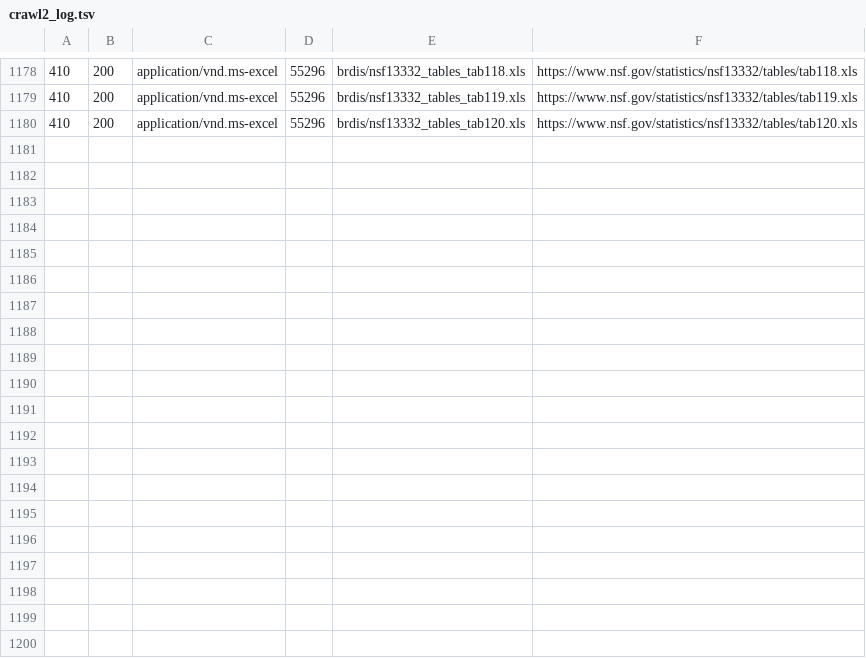
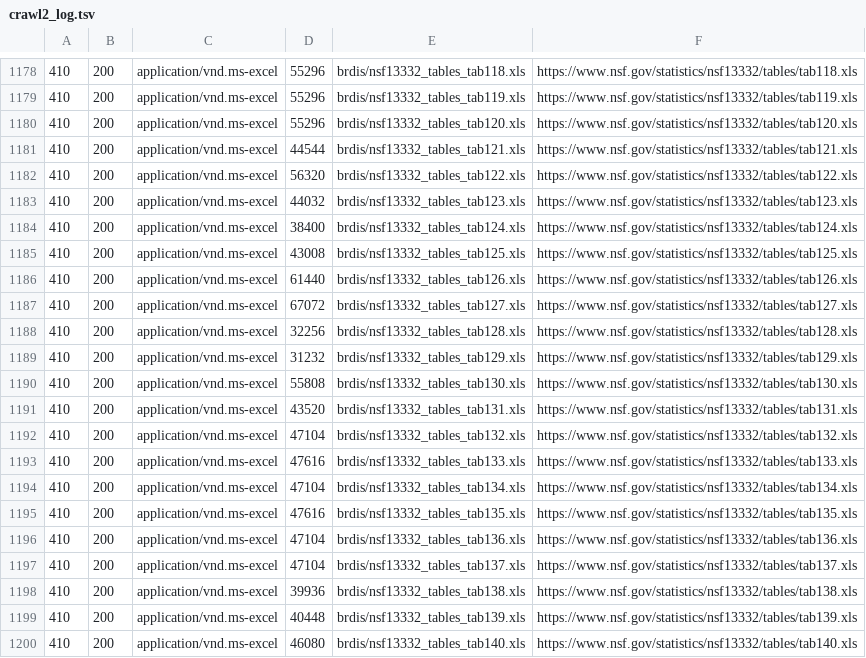
Before and after one commit to jivizcaino/nsf-iris-archive, a TSV file: raw/logs/crawl2_log.tsv, drawn as a sheet; only a part is shown, gaps mark what is left out; the diff names each change by its address in the sheet, - before the commit and + after, or states it on an @@ line.

```diff
--- a/raw/logs/crawl2_log.tsv
+++ b/raw/logs/crawl2_log.tsv
+row 1181: 410 | 200 | application/vnd.ms-excel | 44544 | brdis/nsf13332_tables_tab121.xls | https://www.nsf.gov/statistics/nsf13332/tables/tab121.xls
+row 1182: 410 | 200 | application/vnd.ms-excel | 56320 | brdis/nsf13332_tables_tab122.xls | https://www.nsf.gov/statistics/nsf13332/tables/tab122.xls
+row 1183: 410 | 200 | application/vnd.ms-excel | 44032 | brdis/nsf13332_tables_tab123.xls | https://www.nsf.gov/statistics/nsf13332/tables/tab123.xls
+row 1184: 410 | 200 | application/vnd.ms-excel | 38400 | brdis/nsf13332_tables_tab124.xls | https://www.nsf.gov/statistics/nsf13332/tables/tab124.xls
+row 1185: 410 | 200 | application/vnd.ms-excel | 43008 | brdis/nsf13332_tables_tab125.xls | https://www.nsf.gov/statistics/nsf13332/tables/tab125.xls
+row 1186: 410 | 200 | application/vnd.ms-excel | 61440 | brdis/nsf13332_tables_tab126.xls | https://www.nsf.gov/statistics/nsf13332/tables/tab126.xls
+row 1187: 410 | 200 | application/vnd.ms-excel | 67072 | brdis/nsf13332_tables_tab127.xls | https://www.nsf.gov/statistics/nsf13332/tables/tab127.xls
+row 1188: 410 | 200 | application/vnd.ms-excel | 32256 | brdis/nsf13332_tables_tab128.xls | https://www.nsf.gov/statistics/nsf13332/tables/tab128.xls
+row 1189: 410 | 200 | application/vnd.ms-excel | 31232 | brdis/nsf13332_tables_tab129.xls | https://www.nsf.gov/statistics/nsf13332/tables/tab129.xls
+row 1190: 410 | 200 | application/vnd.ms-excel | 55808 | brdis/nsf13332_tables_tab130.xls | https://www.nsf.gov/statistics/nsf13332/tables/tab130.xls
+row 1191: 410 | 200 | application/vnd.ms-excel | 43520 | brdis/nsf13332_tables_tab131.xls | https://www.nsf.gov/statistics/nsf13332/tables/tab131.xls
+row 1192: 410 | 200 | application/vnd.ms-excel | 47104 | brdis/nsf13332_tables_tab132.xls | https://www.nsf.gov/statistics/nsf13332/tables/tab132.xls
+row 1193: 410 | 200 | application/vnd.ms-excel | 47616 | brdis/nsf13332_tables_tab133.xls | https://www.nsf.gov/statistics/nsf13332/tables/tab133.xls
+row 1194: 410 | 200 | application/vnd.ms-excel | 47104 | brdis/nsf13332_tables_tab134.xls | https://www.nsf.gov/statistics/nsf13332/tables/tab134.xls
+row 1195: 410 | 200 | application/vnd.ms-excel | 47616 | brdis/nsf13332_tables_tab135.xls | https://www.nsf.gov/statistics/nsf13332/tables/tab135.xls
+row 1196: 410 | 200 | application/vnd.ms-excel | 47104 | brdis/nsf13332_tables_tab136.xls | https://www.nsf.gov/statistics/nsf13332/tables/tab136.xls
+row 1197: 410 | 200 | application/vnd.ms-excel | 47104 | brdis/nsf13332_tables_tab137.xls | https://www.nsf.gov/statistics/nsf13332/tables/tab137.xls
+row 1198: 410 | 200 | application/vnd.ms-excel | 39936 | brdis/nsf13332_tables_tab138.xls | https://www.nsf.gov/statistics/nsf13332/tables/tab138.xls
+row 1199: 410 | 200 | application/vnd.ms-excel | 40448 | brdis/nsf13332_tables_tab139.xls | https://www.nsf.gov/statistics/nsf13332/tables/tab139.xls
+row 1200: 410 | 200 | application/vnd.ms-excel | 46080 | brdis/nsf13332_tables_tab140.xls | https://www.nsf.gov/statistics/nsf13332/tables/tab140.xls
```
Also changed, not shown: 21 other files.
